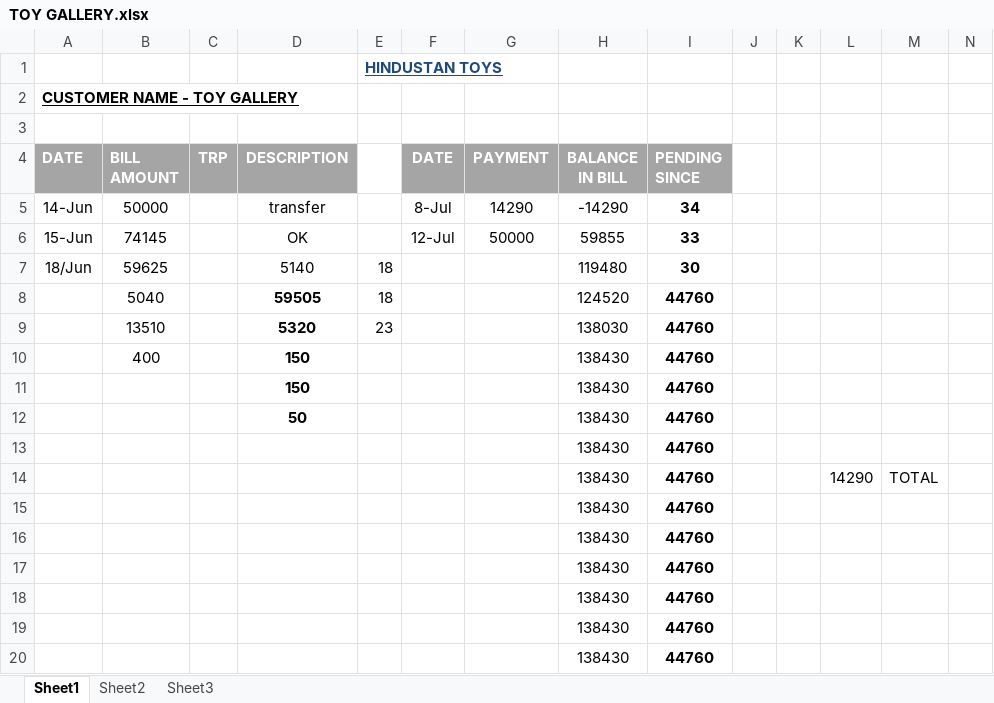
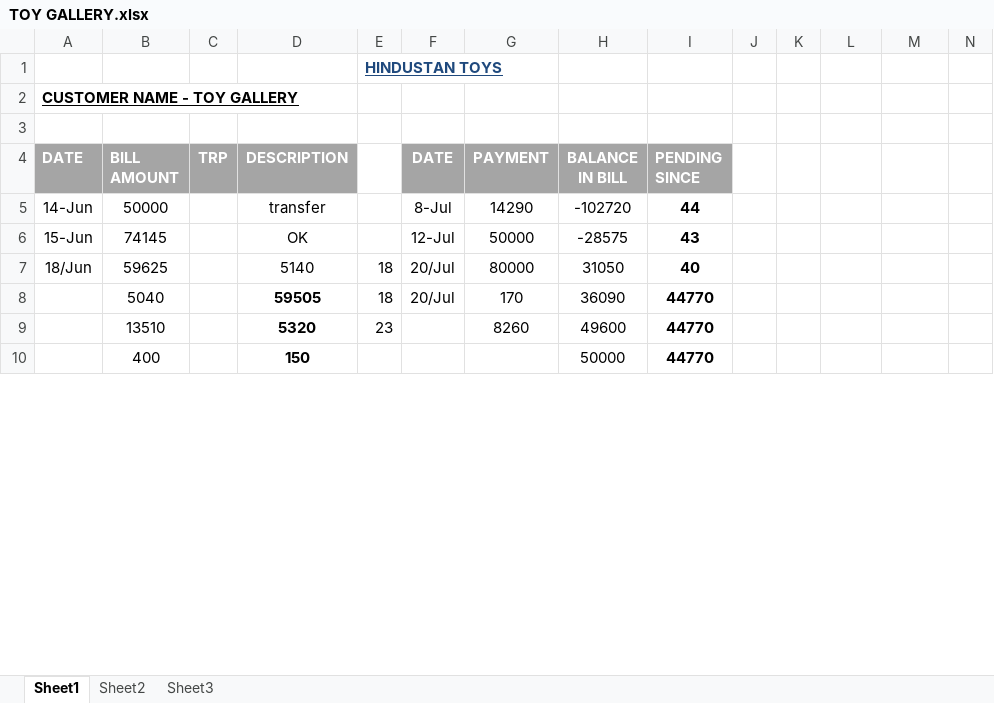
Before and after one commit to hunksammy/2084377289testbysam, an Excel workbook: IMPORTANT/TOY GALLERY.xlsx, sheet Sheet1, drawn as a sheet; only a part is shown; values as stored, in another font and other column widths than the file's, no borders; conditional formats not drawn; removed rows and columns are numbered as before the commit, all else as after; rows hold the shown columns only; the diff covers the shown part only; the diff names each change by its address in the sheet, - before the commit and + after, or states it on an @@ line.

```diff
--- a/IMPORTANT/TOY GALLERY.xlsx (sheet Sheet1)
+++ b/IMPORTANT/TOY GALLERY.xlsx (sheet Sheet1)
-H5 (BALANCE IN BILL): -14290
+H5 (BALANCE IN BILL): -102720
-I5 (PENDING SINCE): 34
+I5 (PENDING SINCE): 44
-H6 (BALANCE IN BILL): 59855
+H6 (BALANCE IN BILL): -28575
-I6 (PENDING SINCE): 33
+I6 (PENDING SINCE): 43
-F7 (DATE): (empty)
+F7 (DATE): 20/Jul
-G7 (PAYMENT): (empty)
+G7 (PAYMENT): 80000
-H7 (BALANCE IN BILL): 119480
+H7 (BALANCE IN BILL): 31050
-I7 (PENDING SINCE): 30
+I7 (PENDING SINCE): 40
-row 8:  | 5040 |  | 59505 | 18 |  |  | 124520 | 44760
+row 8:  | 5040 |  | 59505 | 18 | 20/Jul | 170 | 36090 | 44770
-G9 (PAYMENT): (empty)
+G9 (PAYMENT): 8260
-H9 (BALANCE IN BILL): 138030
+H9 (BALANCE IN BILL): 49600
-I9:I10 (PENDING SINCE): 44760
+I9:I10 (PENDING SINCE): 44770
-H10 (BALANCE IN BILL): 138430
+H10 (BALANCE IN BILL): 50000
-row 11:  |  |  | 150 |  |  |  | 138430 | 44760
-row 12:  |  |  | 50 |  |  |  | 138430 | 44760
-row 13:  |  |  |  |  |  |  | 138430 | 44760
-row 14:  |  |  |  |  |  |  | 138430 | 44760 |  |  | 14290 | TOTAL
-row 15:  |  |  |  |  |  |  | 138430 | 44760
-row 16:  |  |  |  |  |  |  | 138430 | 44760
-row 17:  |  |  |  |  |  |  | 138430 | 44760
-row 18:  |  |  |  |  |  |  | 138430 | 44760
-row 19:  |  |  |  |  |  |  | 138430 | 44760
-row 20:  |  |  |  |  |  |  | 138430 | 44760
```
Also changed, not shown: 24 added rows, 14 removed rows and 2 edited cells elsewhere in this sheet, IMPORTANT/AYUSH.xlsx, 50 other files.
